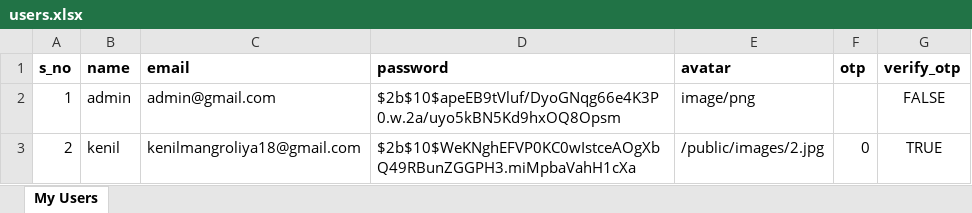
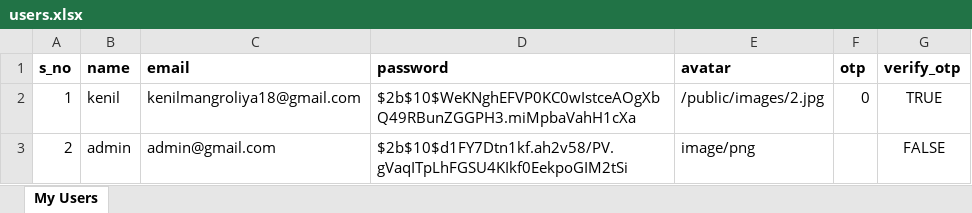
Before and after one commit to kenilmangroliya/login_register, an Excel workbook: users.xlsx, sheet My Users, drawn as a sheet; values as stored, in another font and other column widths than the file's, no borders; the diff names each change by its address in the sheet, - before the commit and + after, or states it on an @@ line.

```diff
--- a/users.xlsx (sheet My Users)
+++ b/users.xlsx (sheet My Users)
-B2 (name): admin
+B2 (name): kenil
-C2 (email): admin@gmail.com
+C2 (email): kenilmangroliya18@gmail.com
-D2 (password): $2b$10$apeEB9tVluf/DyoGNqg66e4K3P0.w.2a/uyo5kBN5Kd9hxOQ8Opsm
+D2 (password): $2b$10$WeKNghEFVP0KC0wIstceAOgXbQ49RBunZGGPH3.miMpbaVahH1cXa
-E2 (avatar): image/png
+E2 (avatar): /public/images/2.jpg
-F2 (otp): (empty)
+F2 (otp): 0
-G2 (verify_otp): FALSE
+G2 (verify_otp): TRUE
-B3 (name): kenil
+B3 (name): admin
-C3 (email): kenilmangroliya18@gmail.com
+C3 (email): admin@gmail.com
-D3 (password): $2b$10$WeKNghEFVP0KC0wIstceAOgXbQ49RBunZGGPH3.miMpbaVahH1cXa
+D3 (password): $2b$10$d1FY7Dtn1kf.ah2v58/PV.gVaqITpLhFGSU4KIkf0EekpoGIM2tSi
-E3 (avatar): /public/images/2.jpg
+E3 (avatar): image/png
-F3 (otp): 0
+F3 (otp): (empty)
-G3 (verify_otp): TRUE
+G3 (verify_otp): FALSE
```
Also changed, not shown: task_users.xlsx, 1 other file.
